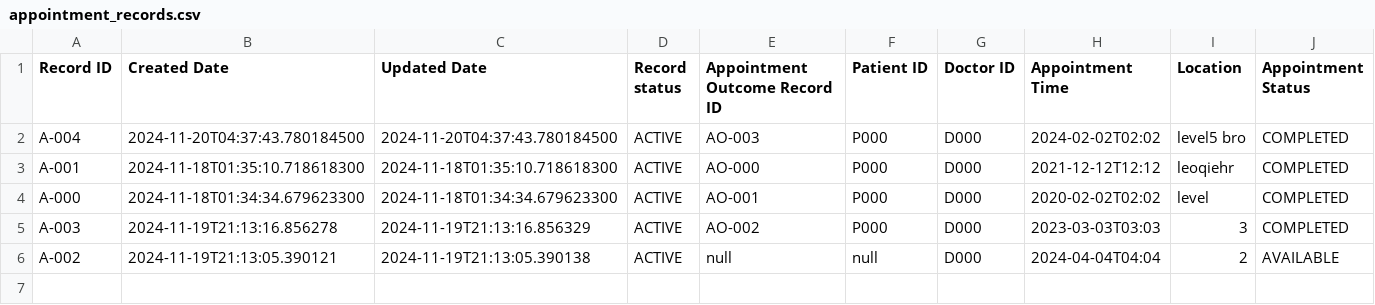
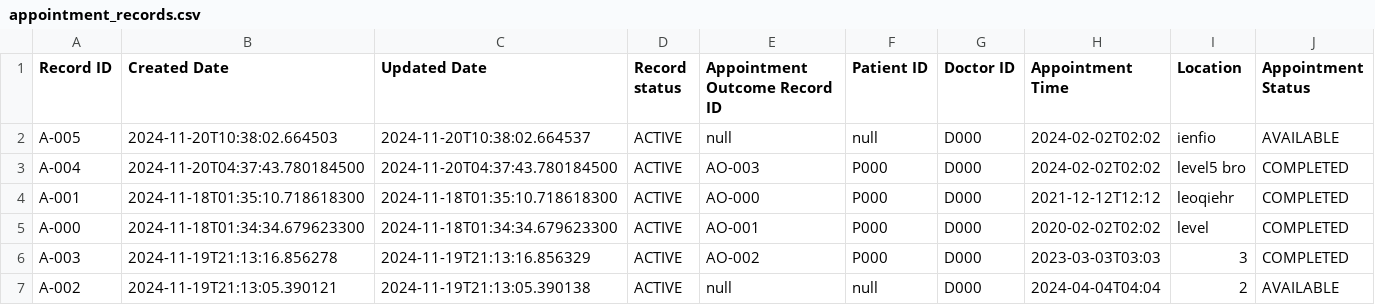
Before and after one commit to malcolmfong01/MalcolmsProject, a CSV file: src/repository/data/appointment_records.csv, drawn as a sheet.

```diff
--- a/src/repository/data/appointment_records.csv
+++ b/src/repository/data/appointment_records.csv
@@ -1,2 +1,3 @@
 Record ID,Created Date,Updated Date,Record status,Appointment Outcome Record ID, Patient ID,Doctor ID,Appointment Time, Location, Appointment Status
+A-005,2024-11-20T10:38:02.664503,2024-11-20T10:38:02.664537,ACTIVE,null,null,D000,2024-02-02T02:02,ienfio,AVAILABLE
 A-004,2024-11-20T04:37:43.780184500,2024-11-20T04:37:43.780184500,ACTIVE,AO-003,P000,D000,2024-02-02T02:02,level5 bro,COMPLETED
```
Also changed, not shown: src/repository/data/pharmacists.csv, 36 other files.
